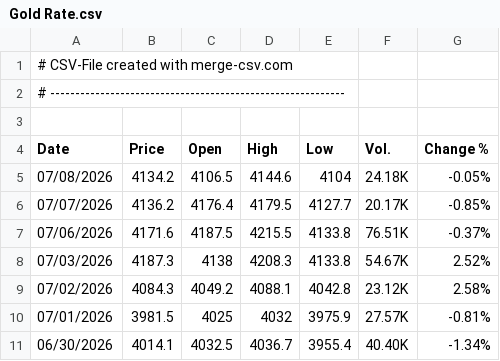
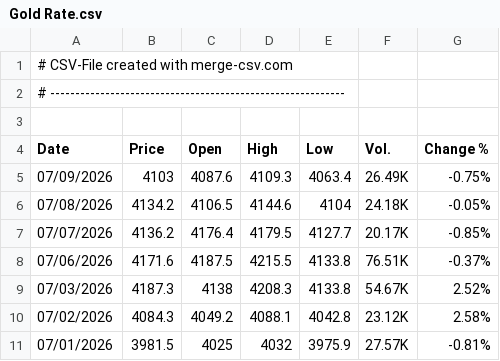
Before and after one commit to alagarsamy-m/GoldSense, a CSV file: dataset/Gold Rate.csv, drawn as a sheet; only a part is shown; the shorter side is filled out with more unchanged rows; the diff names each change by its address in the sheet, - before the commit and + after, or states it on an @@ line.

```diff
--- a/dataset/Gold Rate.csv
+++ b/dataset/Gold Rate.csv
+row 5: 07/09/2026 | 4103 | 4087.6 | 4109.3 | 4063.4 | 26.49K | -0.75%
```
Also changed, not shown: dataset/USD-INR.csv, dataset/prediction_logs.csv, 9 other files.
